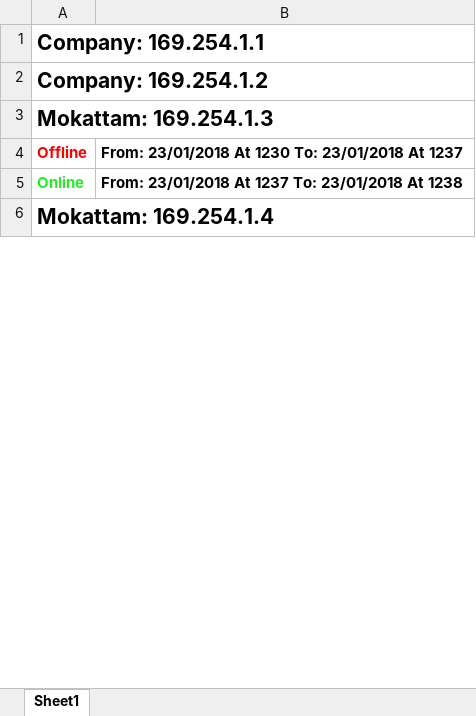
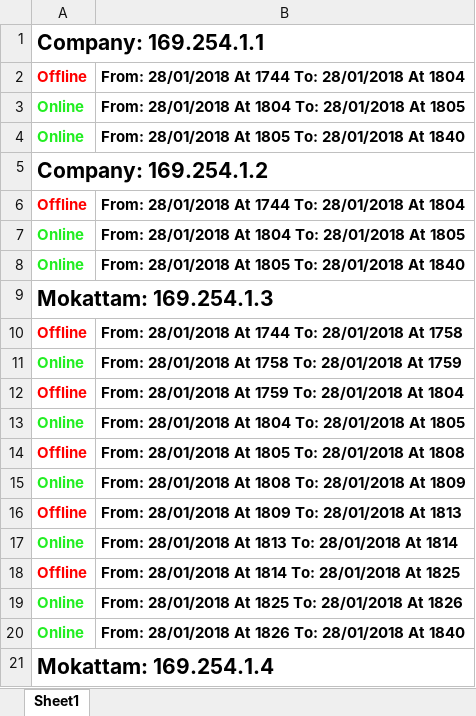
Before and after one commit to BedroomProjects/Pingo, an Excel workbook: WatanyaPingTester/bin/Debug/res/alexColorReportDetails.xlsx, sheet Sheet1, drawn as a sheet; only a part is shown; values as stored, in another font and other column widths than the file's, no borders; addresses are those after the commit; the diff covers the shown part only; the diff names each change by its address in the sheet, - before the commit and + after, or states it on an @@ line.

```diff
--- a/WatanyaPingTester/bin/Debug/res/alexColorReportDetails.xlsx (sheet Sheet1)
+++ b/WatanyaPingTester/bin/Debug/res/alexColorReportDetails.xlsx (sheet Sheet1)
+row 2: Offline | From: 28/01/2018 At 1744 To: 28/01/2018 At 1804
+row 3: Online | From: 28/01/2018 At 1804 To: 28/01/2018 At 1805
+row 4: Online | From: 28/01/2018 At 1805 To: 28/01/2018 At 1840
+row 6: Offline | From: 28/01/2018 At 1744 To: 28/01/2018 At 1804
+row 7: Online | From: 28/01/2018 At 1804 To: 28/01/2018 At 1805
+row 8: Online | From: 28/01/2018 At 1805 To: 28/01/2018 At 1840
+row 10: Offline | From: 28/01/2018 At 1744 To: 28/01/2018 At 1758
+row 11: Online | From: 28/01/2018 At 1758 To: 28/01/2018 At 1759
-B12: From: 23/01/2018 At 1230 To: 23/01/2018 At 1237
+B12: From: 28/01/2018 At 1759 To: 28/01/2018 At 1804
+row 13: Online | From: 28/01/2018 At 1804 To: 28/01/2018 At 1805
+row 14: Offline | From: 28/01/2018 At 1805 To: 28/01/2018 At 1808
+row 15: Online | From: 28/01/2018 At 1808 To: 28/01/2018 At 1809
+row 16: Offline | From: 28/01/2018 At 1809 To: 28/01/2018 At 1813
+row 17: Online | From: 28/01/2018 At 1813 To: 28/01/2018 At 1814
+row 18: Offline | From: 28/01/2018 At 1814 To: 28/01/2018 At 1825
-B19: From: 23/01/2018 At 1237 To: 23/01/2018 At 1238
+B19: From: 28/01/2018 At 1825 To: 28/01/2018 At 1826
+row 20: Online | From: 28/01/2018 At 1826 To: 28/01/2018 At 1840
```
Also changed, not shown: other rows of this sheet, WatanyaPingTester/bin/Debug/res/alexColorReport.xlsx, WatanyaPingTester/bin/Debug/res/sokhnaColorReport.xlsx, 25 other files.
